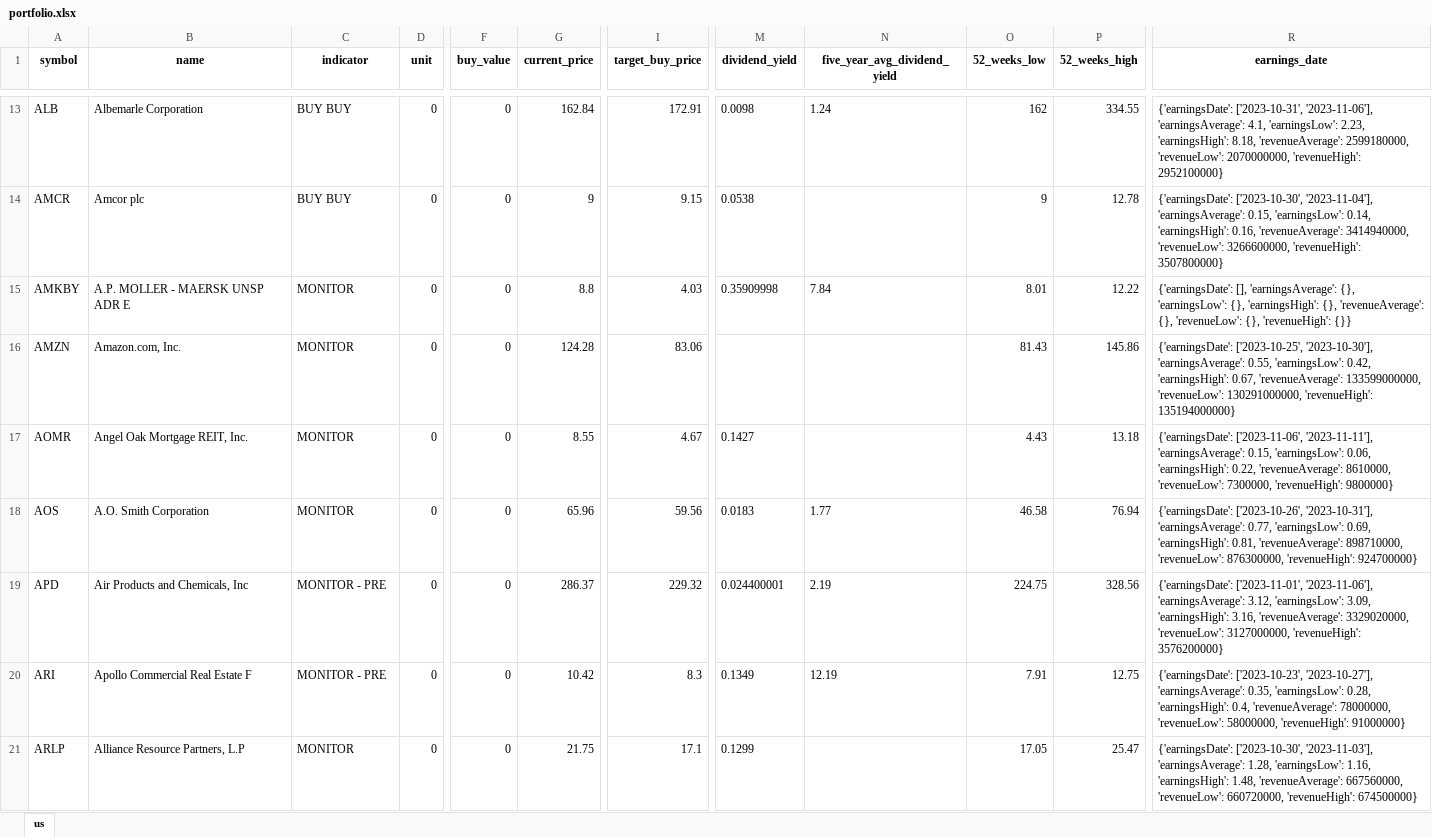
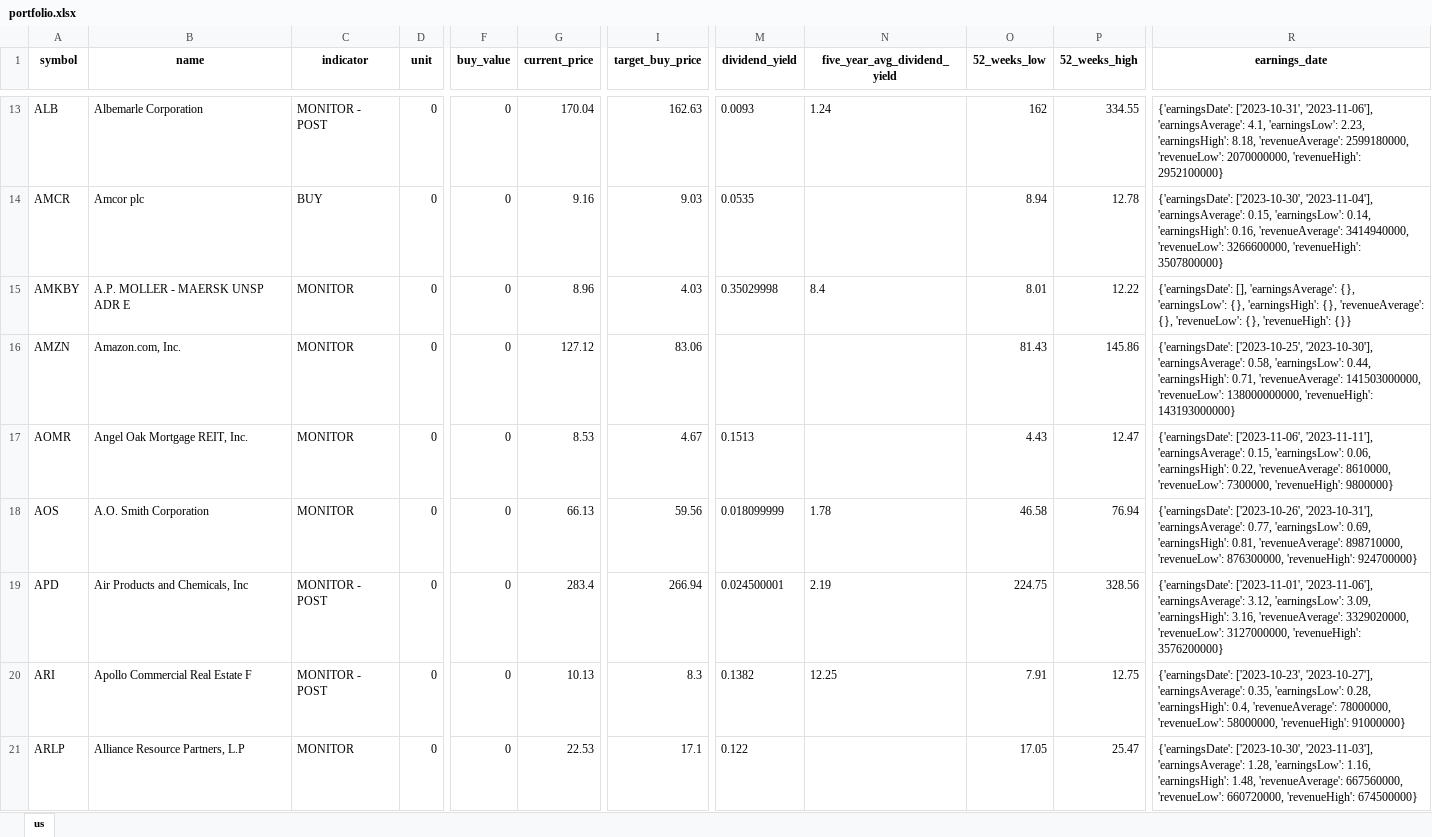
Before and after one commit to alpha2phi-platform/alphalib, an Excel workbook: data/portfolio.xlsx, sheet us, drawn as a sheet; only a part is shown, gaps mark what is left out; values as stored, in another font and other column widths than the file's, no borders; the diff covers the shown part only; the diff names each change by its address in the sheet, - before the commit and + after, or states it on an @@ line.

```diff
--- a/data/portfolio.xlsx (sheet us)
+++ b/data/portfolio.xlsx (sheet us)
-C13 (indicator): BUY BUY
+C13 (indicator): MONITOR - POST
-G13 (current_price): 162.84
+G13 (current_price): 170.04
-I13 (target_buy_price): 172.91
+I13 (target_buy_price): 162.63
-M13 (dividend_yield): 0.0098
+M13 (dividend_yield): 0.0093
-C14 (indicator): BUY BUY
+C14 (indicator): BUY
-G14 (current_price): 9
+G14 (current_price): 9.16
-I14 (target_buy_price): 9.15
+I14 (target_buy_price): 9.03
-M14 (dividend_yield): 0.0538
+M14 (dividend_yield): 0.0535
-O14 (52_weeks_low): 9
+O14 (52_weeks_low): 8.94
-G15 (current_price): 8.8
+G15 (current_price): 8.96
-M15 (dividend_yield): 0.35909998
+M15 (dividend_yield): 0.35029998
-N15 (five_year_avg_dividend_yield): 7.84
+N15 (five_year_avg_dividend_yield): 8.4
-G16 (current_price): 124.28
+G16 (current_price): 127.12
-R16 (earnings_date): …'2023-10-30'], 'earningsAverage': 0.55, 'earningsLow': 0.42, 'earningsHigh': 0.67, 'revenueAverage': 133599000000, 'revenueLow': 130291000000, 'revenueHigh': 135194000000}
+R16 (earnings_date): …'2023-10-30'], 'earningsAverage': 0.58, 'earningsLow': 0.44, 'earningsHigh': 0.71, 'revenueAverage': 141503000000, 'revenueLow': 138000000000, 'revenueHigh': 143193000000}
-G17 (current_price): 8.55
+G17 (current_price): 8.53
-M17 (dividend_yield): 0.1427
+M17 (dividend_yield): 0.1513
-P17 (52_weeks_high): 13.18
+P17 (52_weeks_high): 12.47
-G18 (current_price): 65.96
+G18 (current_price): 66.13
-M18 (dividend_yield): 0.0183
+M18 (dividend_yield): 0.018099999
-N18 (five_year_avg_dividend_yield): 1.77
+N18 (five_year_avg_dividend_yield): 1.78
-C19:C20 (indicator): MONITOR - PRE
+C19:C20 (indicator): MONITOR - POST
-G19 (current_price): 286.37
+G19 (current_price): 283.4
-I19 (target_buy_price): 229.32
+I19 (target_buy_price): 266.94
-M19 (dividend_yield): 0.024400001
+M19 (dividend_yield): 0.024500001
-G20 (current_price): 10.42
+G20 (current_price): 10.13
-M20 (dividend_yield): 0.1349
+M20 (dividend_yield): 0.1382
-N20 (five_year_avg_dividend_yield): 12.19
+N20 (five_year_avg_dividend_yield): 12.25
-G21 (current_price): 21.75
+G21 (current_price): 22.53
-M21 (dividend_yield): 0.1299
+M21 (dividend_yield): 0.122
```
Also changed, not shown: 448 edited cells elsewhere in this sheet, 4 other files.
